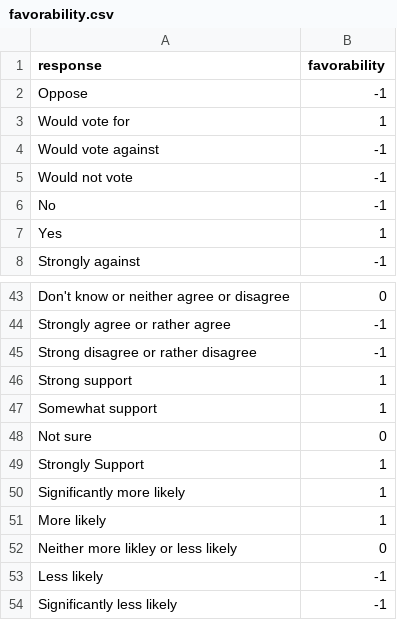
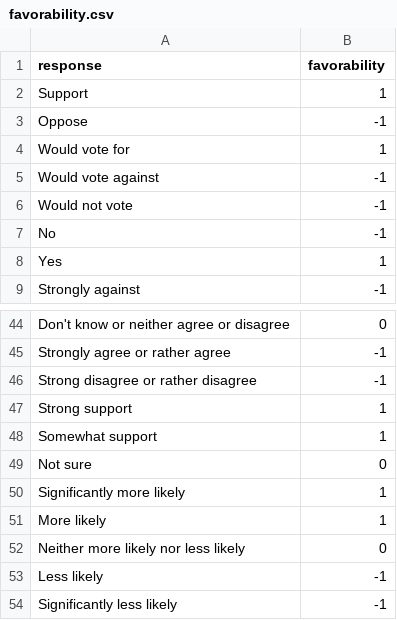
Before and after one commit to UBICenter/polls, a CSV file: data/favorability.csv, drawn as a sheet; only a part is shown, gaps mark what is left out.

```diff
--- a/data/favorability.csv
+++ b/data/favorability.csv
@@ -1,2 +1,3 @@
 response,favorability
+Support,1
 Oppose,-1
@@ -48,6 +49,5 @@ Somewhat support,1
 Not sure,0
-Strongly Support,1
 Significantly more likely,1
 More likely,1
-Neither more likley or less likely,0
+Neither more likely nor less likely,0
 Less likely,-1
```
Also changed, not shown: data/polls.csv, data/questions.csv, 2 other files.
